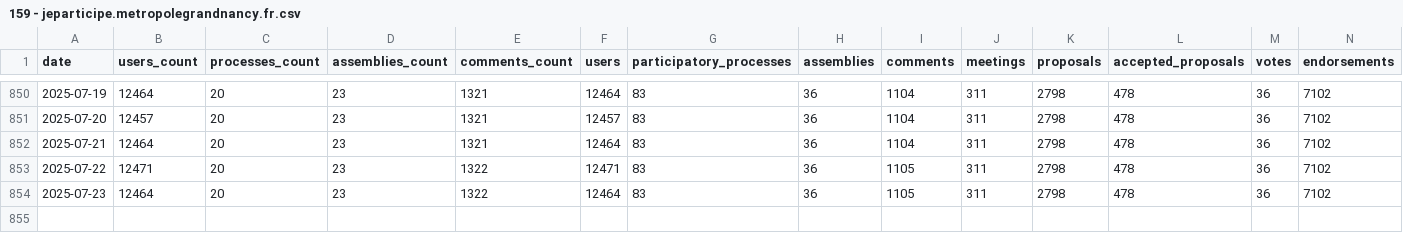
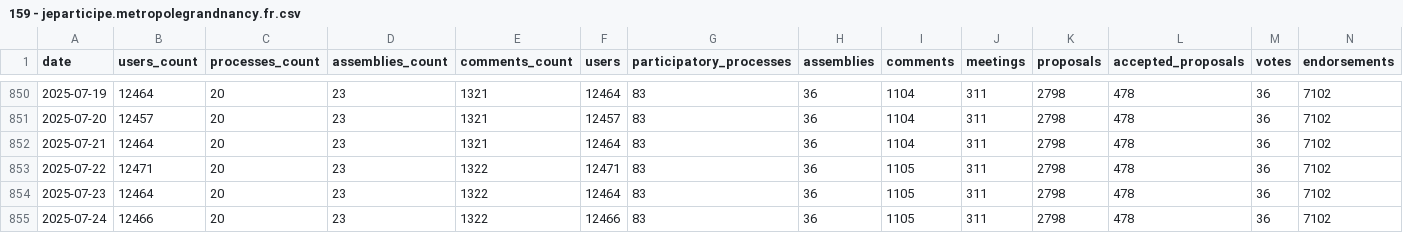
Before and after one commit to digidemlab/decidim-census, a CSV file: _data/historical/159 - jeparticipe.metropolegrandnancy.fr.csv, drawn as a sheet; only a part is shown, gaps mark what is left out; rows hold the shown columns only; the diff names each change by its address in the sheet, - before the commit and + after, or states it on an @@ line.

Commit message:
Updating the data

```diff
--- a/_data/historical/159 - jeparticipe.metropolegrandnancy.fr.csv
+++ b/_data/historical/159 - jeparticipe.metropolegrandnancy.fr.csv
+row 855: 2025-07-24 | 12466 | 20 | 23 | 1322 | 12466 | 83 | 36 | 1105 | 311 | 2798 | 478 | 36 | 7102
```
Also changed, not shown: _data/historical/143 - decidonsensemble.tours.fr.csv, _data/historical/20 - decidim.santcugat.cat.csv, 48 other files.
